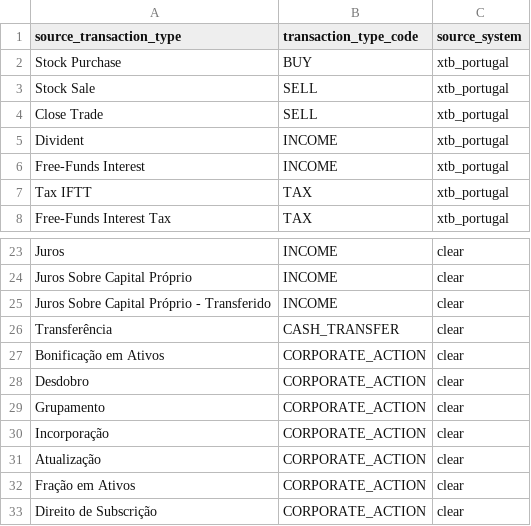
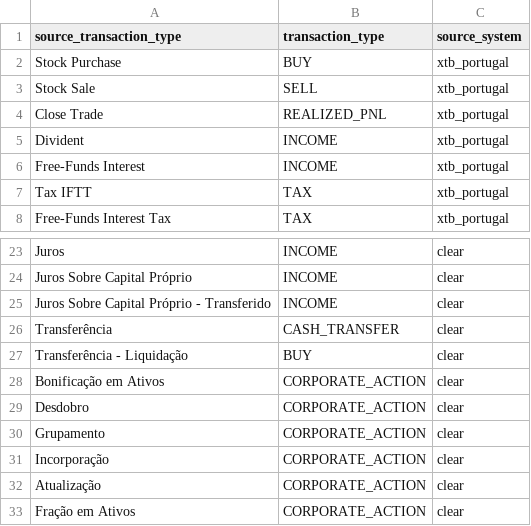
Before and after one commit to BrunoPadilhaa/dbt_investments_project, a CSV file: seeds/map_transaction_type_source_seed.csv, drawn as a sheet; only a part is shown, gaps mark what is left out; the shorter side is filled out with more unchanged rows.

Commit message:
Rebuild dim_transaction_type

```diff
--- a/seeds/map_transaction_type_source_seed.csv
+++ b/seeds/map_transaction_type_source_seed.csv
@@ -1,5 +1,5 @@
-source_transaction_type,transaction_type_code,source_system
+source_transaction_type,transaction_type,source_system
 Stock Purchase,BUY,xtb_portugal
 Stock Sale,SELL,xtb_portugal
-Close Trade,SELL,xtb_portugal
+Close Trade,REALIZED_PNL,xtb_portugal
 Divident,INCOME,xtb_portugal
@@ -26,2 +26,3 @@ Juros Sobre Capital Próprio - Transferido,INCOME,clear
 Transferência,CASH_TRANSFER,clear
+Transferência - Liquidação,BUY,clear
 Bonificação em Ativos,CORPORATE_ACTION,clear
```
Also changed, not shown: seeds/raw_asset_seed.csv, seeds/raw_transaction_type_seed.csv, 15 other files.
